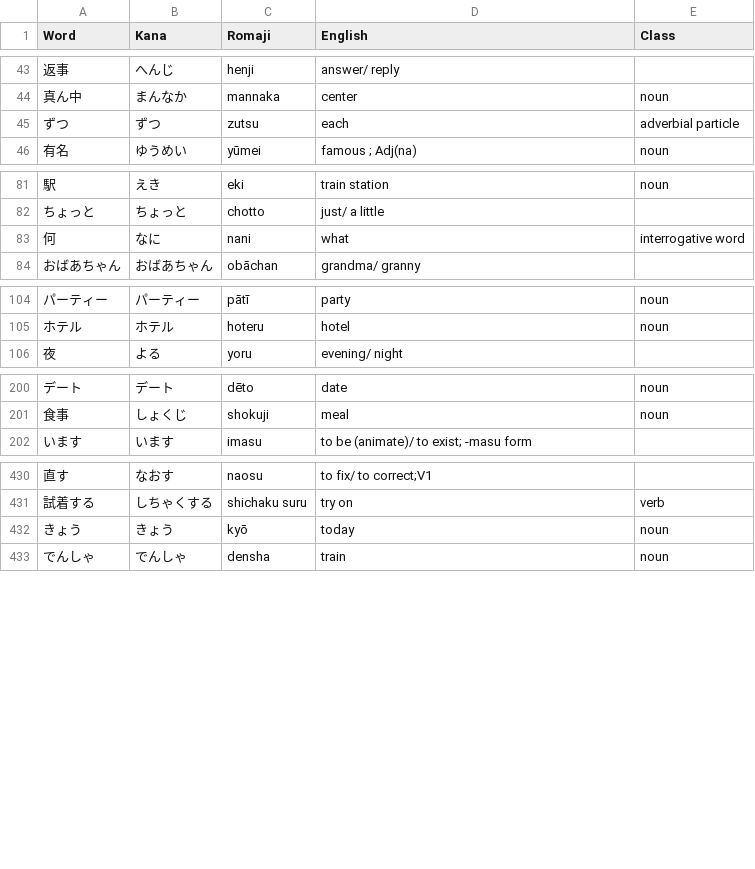
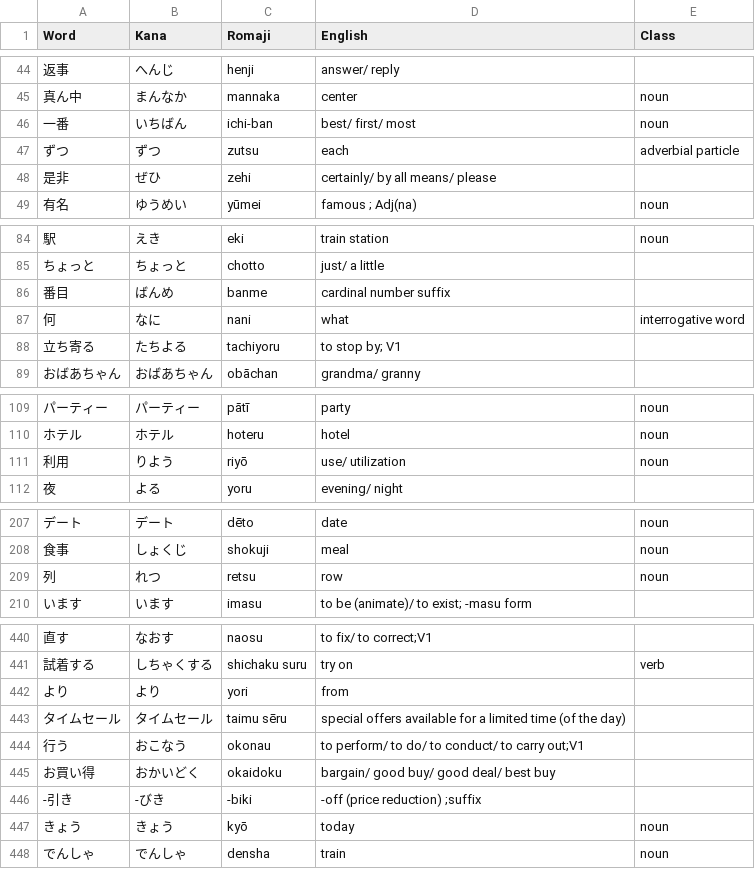
Before and after one commit to michaelszymczak/japanese, a CSV file: jp101/japanesepod101_mywordbank.csv, drawn as a sheet; only a part is shown, gaps mark what is left out; the diff covers the shown part only; the diff names each change by its address in the sheet, - before the commit and + after, or states it on an @@ line.

```diff
--- a/jp101/japanesepod101_mywordbank.csv
+++ b/jp101/japanesepod101_mywordbank.csv
+row 46: 一番 | いちばん | ichi-ban | best/ first/ most | noun
+row 48: 是非 | ぜひ | zehi | certainly/ by all means/ please
+row 86: 番目 | ばんめ | banme | cardinal number suffix
+row 88: 立ち寄る | たちよる | tachiyoru | to stop by; V1
+row 111: 利用 | りよう | riyō | use/ utilization | noun
+row 209: 列 | れつ | retsu | row | noun
+row 442: より | より | yori | from
+row 443: タイムセール | タイムセール | taimu sēru | special offers available for a limited time (of the day)
+row 444: 行う | おこなう | okonau | to perform/ to do/ to conduct/ to carry out;V1
+row 445: お買い得 | おかいどく | okaidoku | bargain/ good buy/ good deal/ best buy
+row 446: -引き | -びき | -biki | -off (price reduction) ;suffix
```
Also changed, not shown: 5 added rows elsewhere in this file, jp101/japanesepod101_mywordbank.utf8.csv, jp101/japanesepod101_mywordbank.utf8.sorted.csv.
